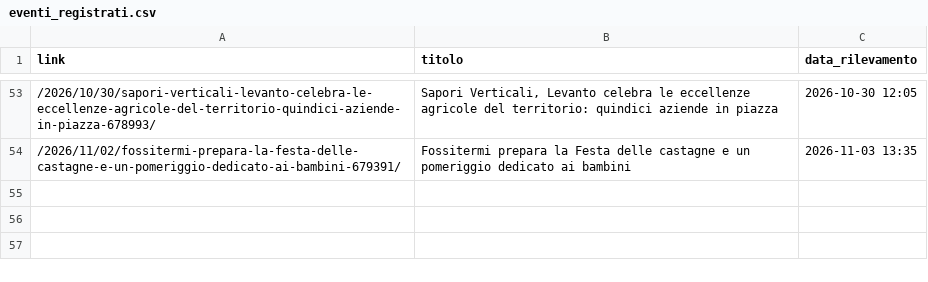
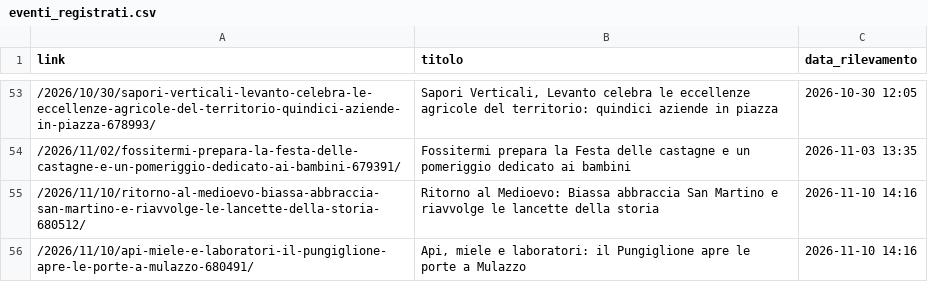
Before and after one commit to fraser1979-del/spezia_events_scraper, a CSV file: eventi_registrati.csv, drawn as a sheet; only a part is shown, gaps mark what is left out; the diff names each change by its address in the sheet, - before the commit and + after, or states it on an @@ line.

```diff
--- a/eventi_registrati.csv
+++ b/eventi_registrati.csv
+row 55: /2026/11/10/ritorno-al-medioevo-biassa-abbraccia-san-martino-e-riavvolge-le-lancette-della-storia-680512/ | Ritorno al Medioevo: Biassa abbraccia San Martino e riavvolge le lancette della storia | 2026-11-10 14:16
+row 56: /2026/11/10/api-miele-e-laboratori-il-pungiglione-apre-le-porte-a-mulazzo-680491/ | Api, miele e laboratori: il Pungiglione apre le porte a Mulazzo | 2026-11-10 14:16
```
